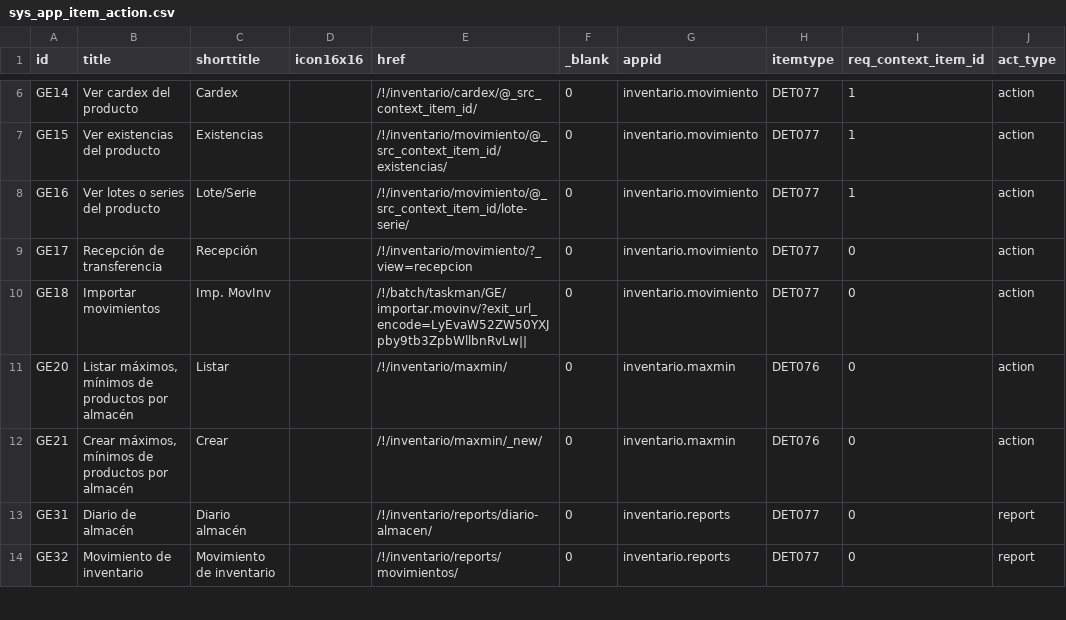
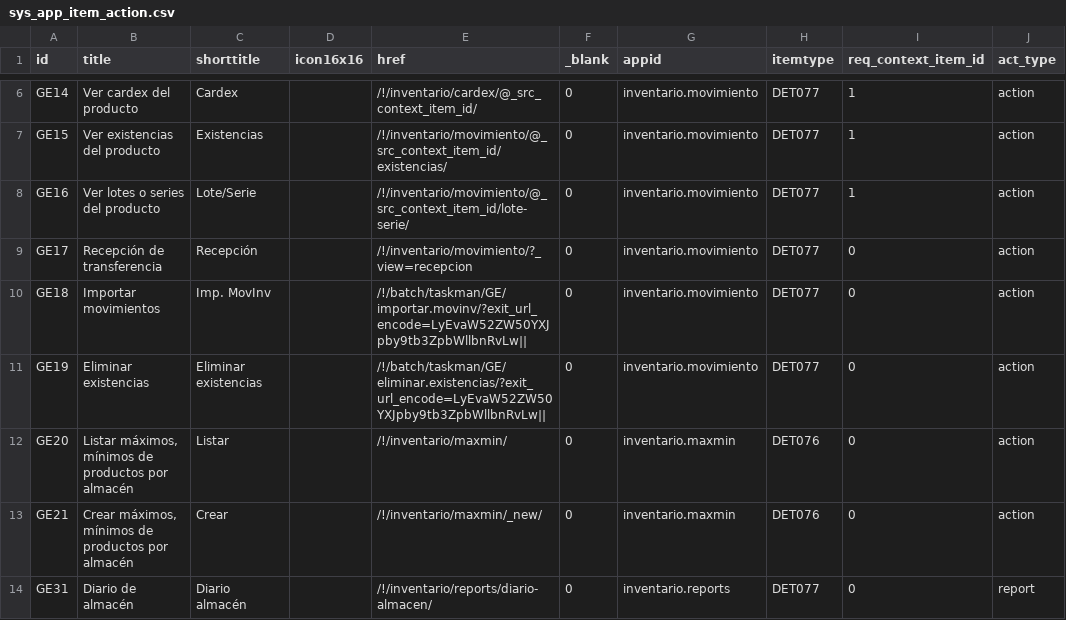
Before and after one commit to Induxsoft/movinv, a CSV file: src/inventario/_install/app_info/sys_app_item_action.csv, drawn as a sheet; only a part is shown, gaps mark what is left out; the shorter side is filled out with more unchanged rows.

Commit message:
Tareas de importación
- importar.movinv: correcciones
- eliminar.existencias
- exportar.existencias: pendiente por implementar

```diff
--- a/src/inventario/_install/app_info/sys_app_item_action.csv
+++ b/src/inventario/_install/app_info/sys_app_item_action.csv
@@ -10,2 +10,3 @@ GE17,Recepción de transferencia,Recepción,,/!/inventario/movimiento/?_view=rec
 GE18,Importar movimientos,Imp. MovInv,,/!/batch/taskman/GE/importar.movinv/?exit_url_encode=LyEvaW52ZW50YXJpby9tb3ZpbWllbnRvLw||,0,inventario.movimiento,DET077,0,action
+GE19,Eliminar existencias,Eliminar existencias,,/!/batch/taskman/GE/eliminar.existencias/?exit_url_encode=LyEvaW52ZW50YXJpby9tb3ZpbWllbnRvLw||,0,inventario.movimiento,DET077,0,action
 GE20,"Listar máximos, mínimos de productos por almacén",Listar,,/!/inventario/maxmin/,0,inventario.maxmin,DET076,0,action
```
Also changed, not shown: src/inventario/_install/initial_data/sitem.csv, 6 other files.
